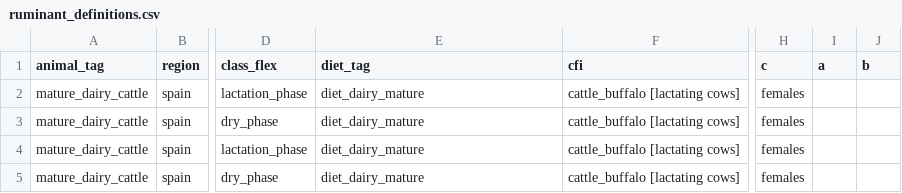
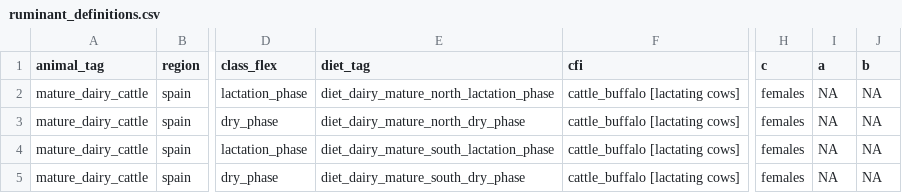
Before and after one commit to JuanCBM99/herdr, a CSV file: inst/Examples/Level3_Spain_Dairy_Cattle_2015/ruminant_definitions.csv, drawn as a sheet; only a part is shown, gaps mark what is left out; the diff names each change by its address in the sheet, - before the commit and + after, or states it on an @@ line.

```diff
--- a/inst/Examples/Level3_Spain_Dairy_Cattle_2015/ruminant_definitions.csv
+++ b/inst/Examples/Level3_Spain_Dairy_Cattle_2015/ruminant_definitions.csv
-E2 (diet_tag): diet_dairy_mature
+E2 (diet_tag): diet_dairy_mature_north_lactation_phase
-I2:I5 (a): (empty)
+I2:I5 (a): NA
-J2:J5 (b): (empty)
+J2:J5 (b): NA
-E3 (diet_tag): diet_dairy_mature
+E3 (diet_tag): diet_dairy_mature_north_dry_phase
-E4 (diet_tag): diet_dairy_mature
+E4 (diet_tag): diet_dairy_mature_south_lactation_phase
-E5 (diet_tag): diet_dairy_mature
+E5 (diet_tag): diet_dairy_mature_south_dry_phase
```
Also changed, not shown: inst/Examples/Blank_IPCC_2019/ruminant_definitions.csv, inst/Examples/Level1_Spain_Dairy_Cattle_2015/ruminant_definitions.csv, 23 other files.
